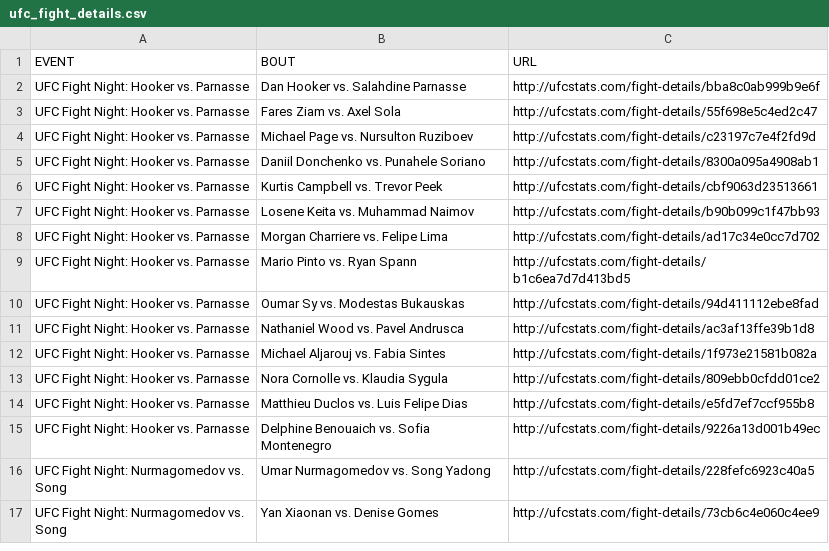
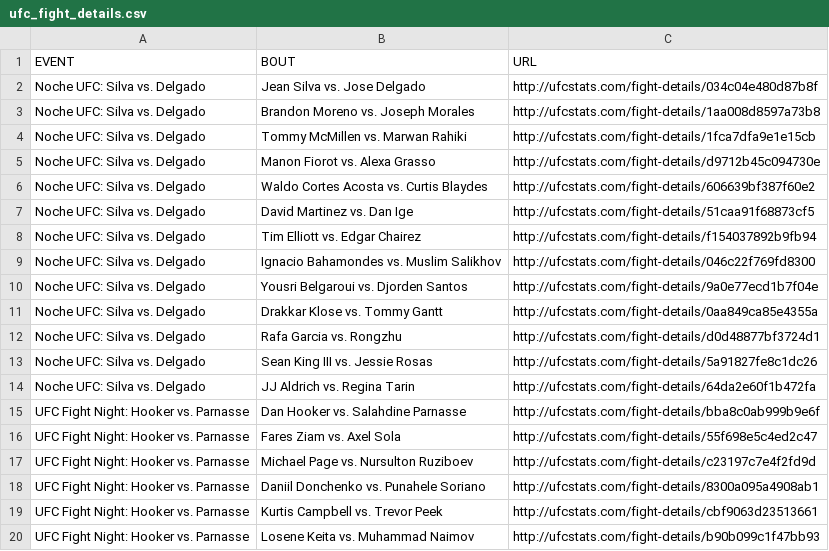
Before and after one commit to Greco1899/scrape_ufc_stats, a CSV file: ufc_fight_details.csv, drawn as a sheet; only a part is shown; the shorter side is filled out with more unchanged rows.

Commit message:
2026-09-13 data refresh

```diff
--- a/ufc_fight_details.csv
+++ b/ufc_fight_details.csv
@@ -1,2 +1,15 @@
 EVENT,BOUT,URL
+Noche UFC: Silva vs. Delgado,Jean Silva vs. Jose Delgado,http://ufcstats.com/fight-details/034c04e480d87b8f
+Noche UFC: Silva vs. Delgado,Brandon Moreno vs. Joseph Morales,http://ufcstats.com/fight-details/1aa008d8597a73b8
+Noche UFC: Silva vs. Delgado,Tommy McMillen vs. Marwan Rahiki,http://ufcstats.com/fight-details/1fca7dfa9e1e15cb
+Noche UFC: Silva vs. Delgado,Manon Fiorot vs. Alexa Grasso,http://ufcstats.com/fight-details/d9712b45c094730e
+Noche UFC: Silva vs. Delgado,Waldo Cortes Acosta vs. Curtis Blaydes,http://ufcstats.com/fight-details/606639bf387f60e2
+Noche UFC: Silva vs. Delgado,David Martinez vs. Dan Ige,http://ufcstats.com/fight-details/51caa91f68873cf5
+Noche UFC: Silva vs. Delgado,Tim Elliott vs. Edgar Chairez,http://ufcstats.com/fight-details/f154037892b9fb94
+Noche UFC: Silva vs. Delgado,Ignacio Bahamondes vs. Muslim Salikhov,http://ufcstats.com/fight-details/046c22f769fd8300
+Noche UFC: Silva vs. Delgado,Yousri Belgaroui vs. Djorden Santos,http://ufcstats.com/fight-details/9a0e77ecd1b7f04e
+Noche UFC: Silva vs. Delgado,Drakkar Klose vs. Tommy Gantt,http://ufcstats.com/fight-details/0aa849ca85e4355a
+Noche UFC: Silva vs. Delgado,Rafa Garcia vs. Rongzhu,http://ufcstats.com/fight-details/d0d48877bf3724d1
+Noche UFC: Silva vs. Delgado,Sean King III vs. Jessie Rosas,http://ufcstats.com/fight-details/5a91827fe8c1dc26
+Noche UFC: Silva vs. Delgado,JJ Aldrich vs. Regina Tarin,http://ufcstats.com/fight-details/64da2e60f1b472fa
 UFC Fight Night: Hooker vs. Parnasse,Dan Hooker vs. Salahdine Parnasse,http://ufcstats.com/fight-details/bba8c0ab999b9e6f
```
Also changed, not shown: ufc_event_details.csv, 2 other files.
